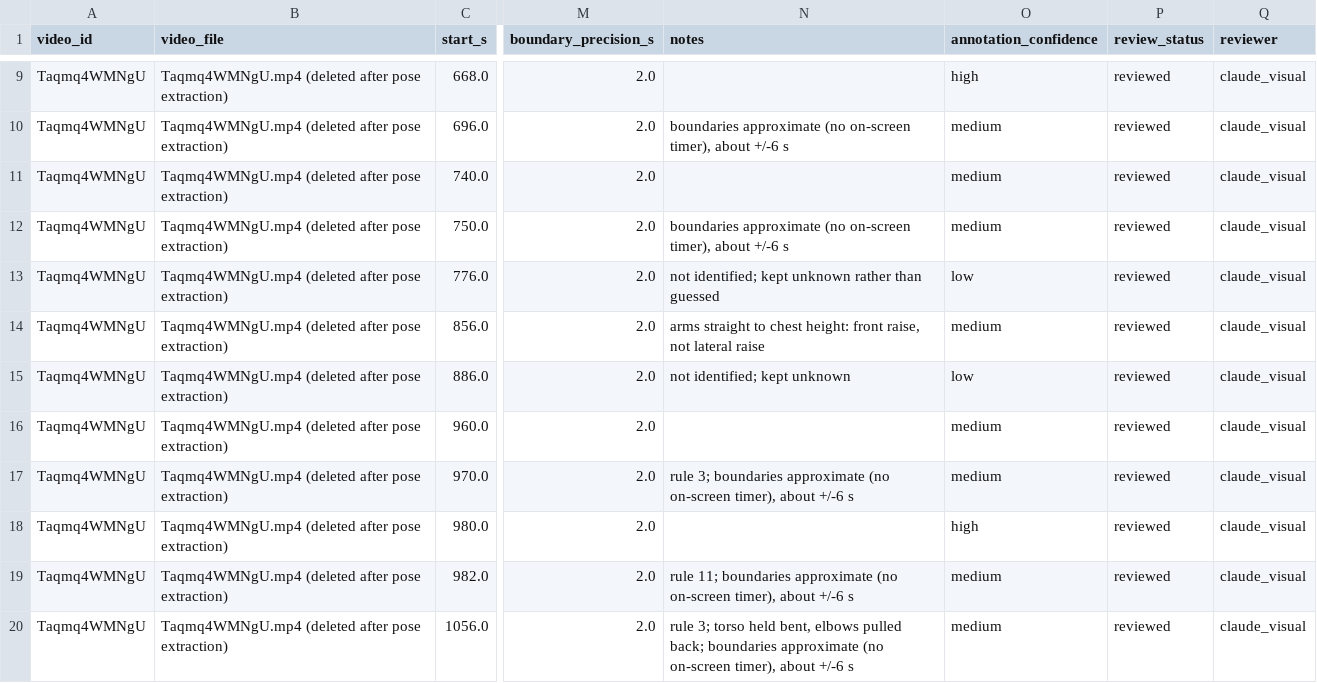
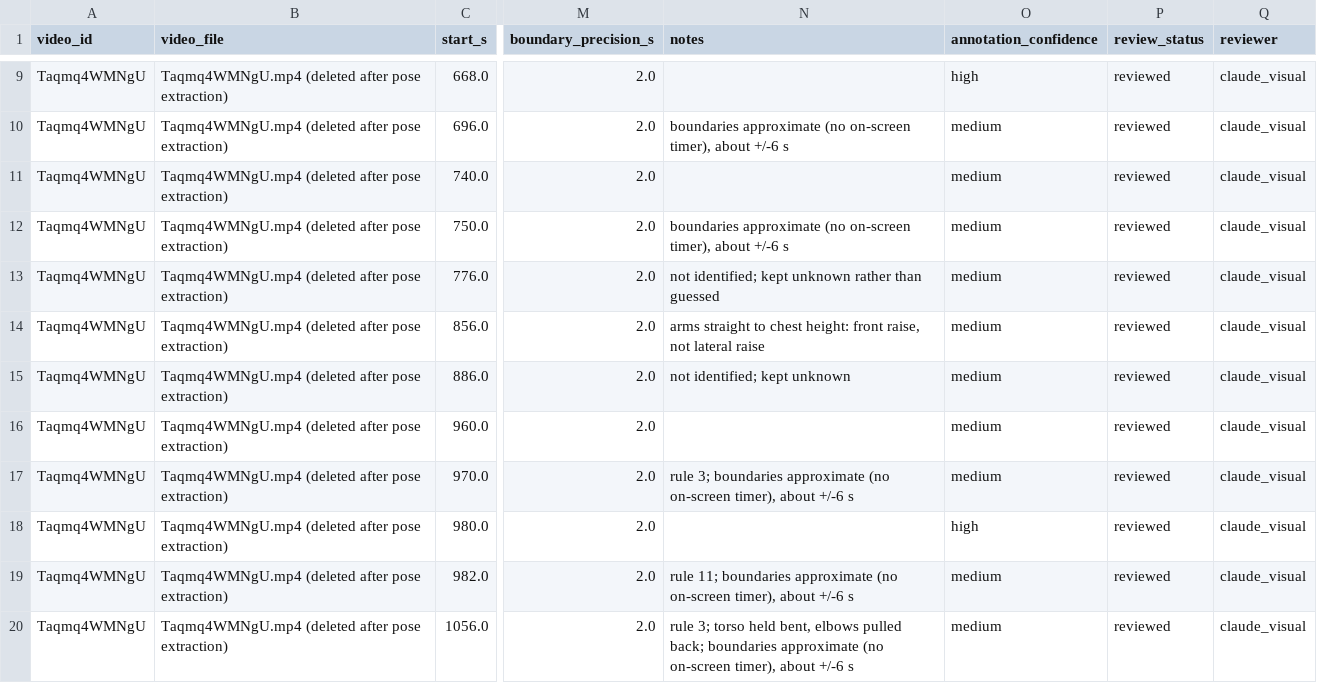
Before and after one commit to bariscelikk1/cALorie, a CSV file: ml/data/long_video_round2_v1/annotations/Taqmq4WMNgU.csv, drawn as a sheet; only a part is shown, gaps mark what is left out; the diff names each change by its address in the sheet, - before the commit and + after, or states it on an @@ line.

Commit message:
Long-video round 2: Taqmq4WMNgU unknown stretches recorded as medium confidence; audit clean

```diff
--- a/ml/data/long_video_round2_v1/annotations/Taqmq4WMNgU.csv
+++ b/ml/data/long_video_round2_v1/annotations/Taqmq4WMNgU.csv
-O13 (annotation_confidence): low
+O13 (annotation_confidence): medium
-O15 (annotation_confidence): low
+O15 (annotation_confidence): medium
```
Also changed, not shown: 1 other file.
